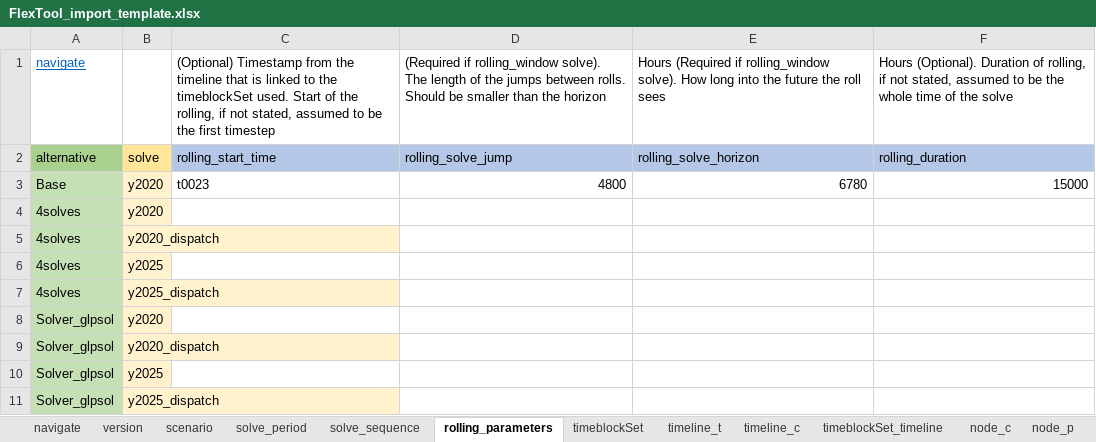
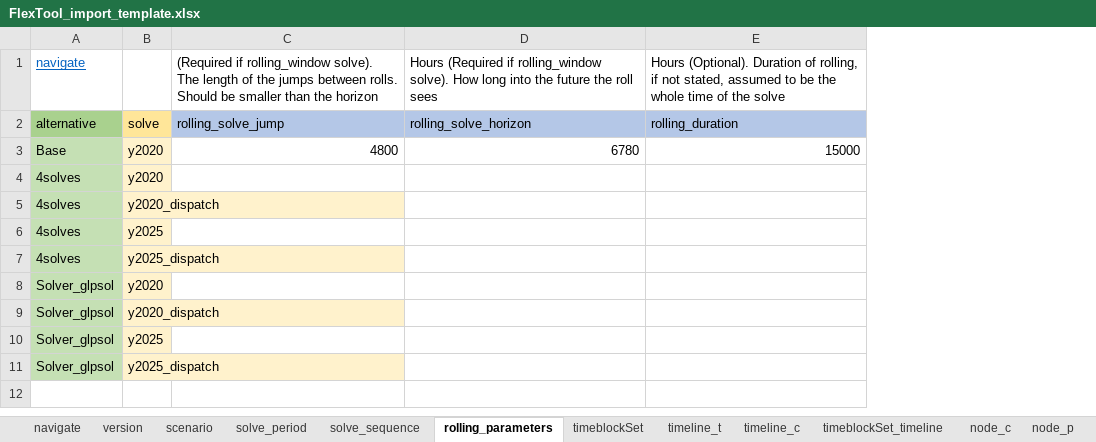
Before and after one commit to irena-flextool/flextool, an Excel workbook: FlexTool_import_template.xlsx, sheet rolling_parameters, drawn as a sheet; values as stored, in another font and other column widths than the file's, no borders; charts and pictures not drawn; the diff names each change by its address in the sheet, - before the commit and + after, or states it on an @@ line.

```diff
--- a/FlexTool_import_template.xlsx (sheet rolling_parameters)
+++ b/FlexTool_import_template.xlsx (sheet rolling_parameters)
-column C, rows 1-3: (Optional) Timestamp from the timeline that is linked to the timeblockSet used. Start of the rolling, if not stated, assumed to be the first timestep | rolling_start_time | t0023
```
Also changed, not shown: sheet group_c, sheet node_c, charts or pictures, 7 other files.
